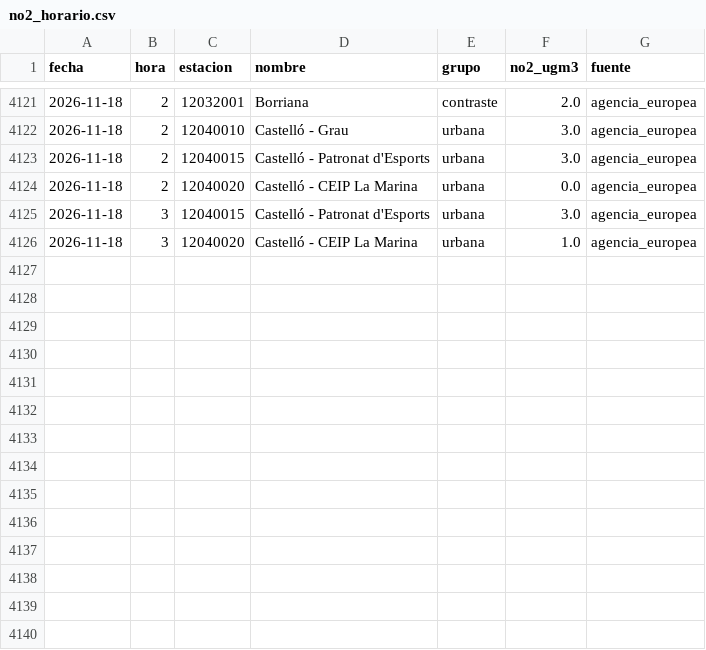
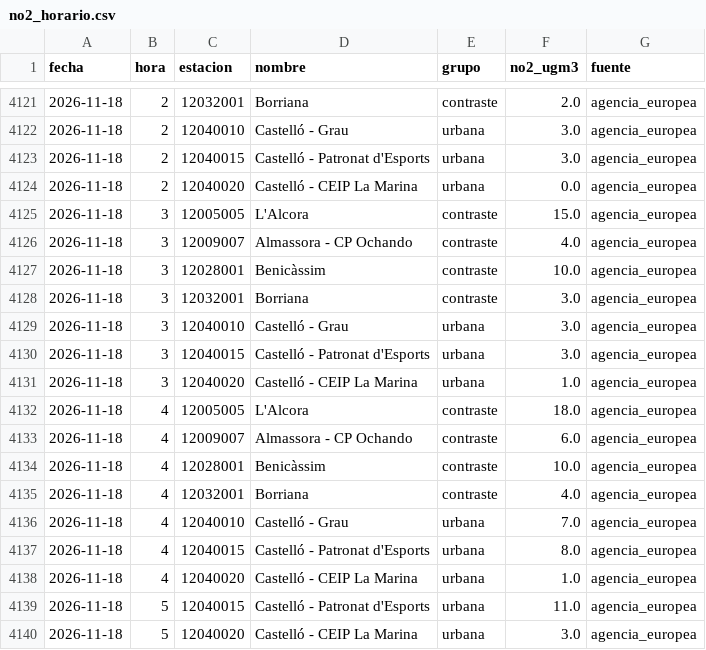
Before and after one commit to Poloigithub/termometre-de-la-vaga, a CSV file: data/processed/no2_horario.csv, drawn as a sheet; only a part is shown, gaps mark what is left out.

```diff
--- a/data/processed/no2_horario.csv
+++ b/data/processed/no2_horario.csv
@@ -4124,3 +4124,17 @@ fecha,hora,estacion,nombre,grupo,no2_ugm3,fuente
 2026-11-18,2,12040020,Castelló - CEIP La Marina,urbana,0.0,agencia_europea
+2026-11-18,3,12005005,L'Alcora,contraste,15.0,agencia_europea
+2026-11-18,3,12009007,Almassora - CP Ochando,contraste,4.0,agencia_europea
+2026-11-18,3,12028001,Benicàssim,contraste,10.0,agencia_europea
+2026-11-18,3,12032001,Borriana,contraste,3.0,agencia_europea
+2026-11-18,3,12040010,Castelló - Grau,urbana,3.0,agencia_europea
 2026-11-18,3,12040015,Castelló - Patronat d'Esports,urbana,3.0,agencia_europea
 2026-11-18,3,12040020,Castelló - CEIP La Marina,urbana,1.0,agencia_europea
+2026-11-18,4,12005005,L'Alcora,contraste,18.0,agencia_europea
+2026-11-18,4,12009007,Almassora - CP Ochando,contraste,6.0,agencia_europea
+2026-11-18,4,12028001,Benicàssim,contraste,10.0,agencia_europea
+2026-11-18,4,12032001,Borriana,contraste,4.0,agencia_europea
+2026-11-18,4,12040010,Castelló - Grau,urbana,7.0,agencia_europea
+2026-11-18,4,12040015,Castelló - Patronat d'Esports,urbana,8.0,agencia_europea
+2026-11-18,4,12040020,Castelló - CEIP La Marina,urbana,1.0,agencia_europea
+2026-11-18,5,12040015,Castelló - Patronat d'Esports,urbana,11.0,agencia_europea
+2026-11-18,5,12040020,Castelló - CEIP La Marina,urbana,3.0,agencia_europea
```
Also changed, not shown: data/log/cadencia.csv, data/processed/electricidad_horaria.csv, 21 other files.
